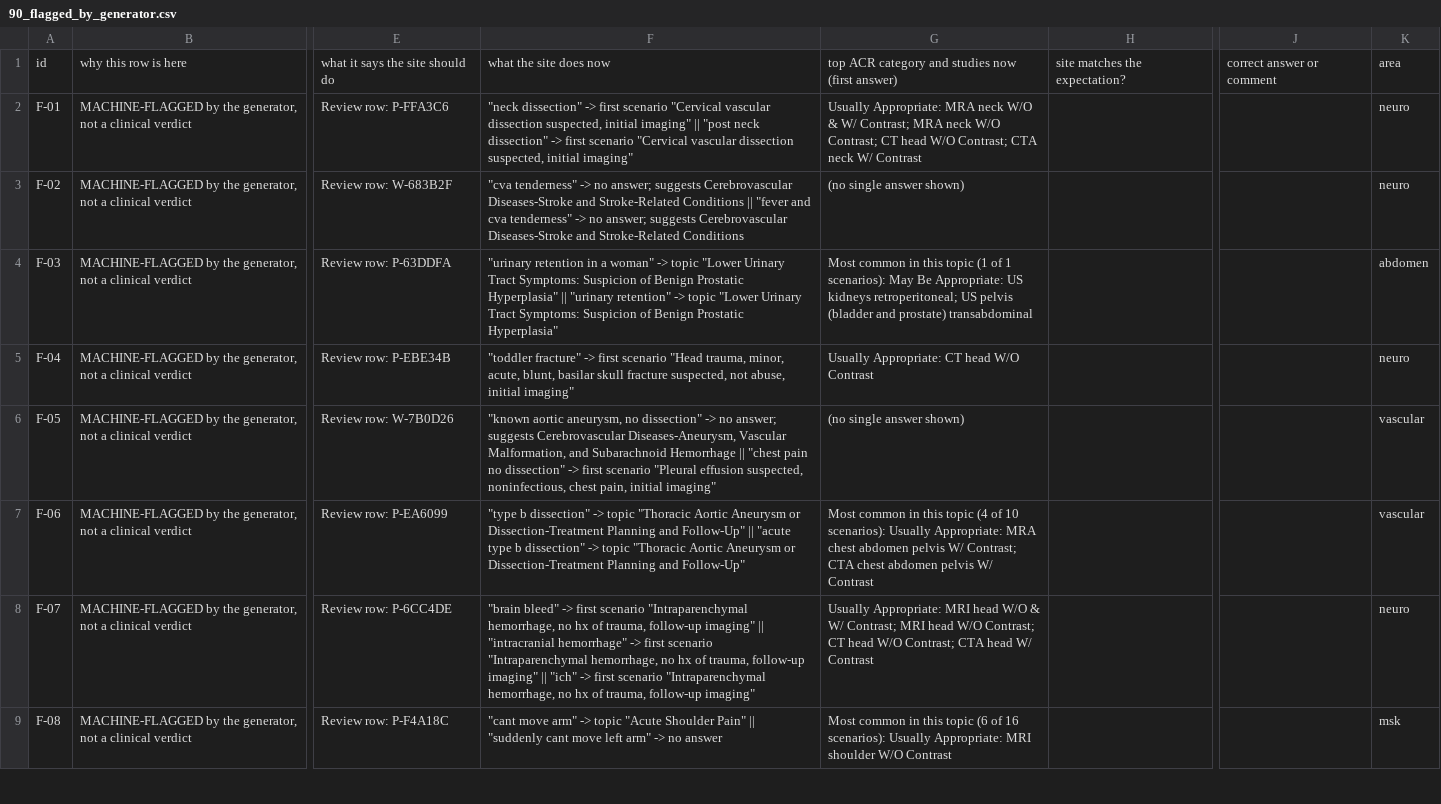
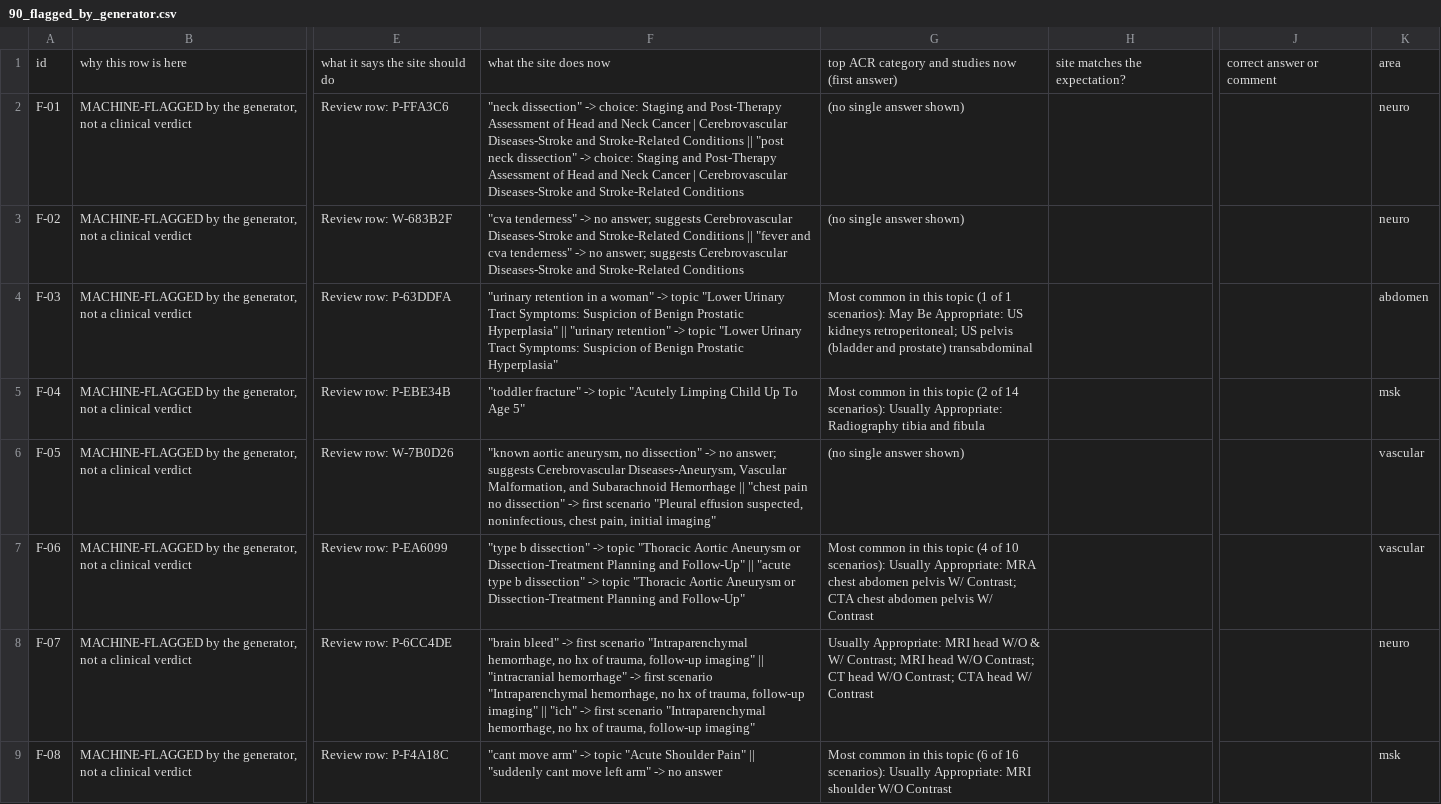
Before and after one commit to avg-hounsfield/avg-hounsfield.github.io, a CSV file: docs/review/90_flagged_by_generator.csv, drawn as a sheet; only a part is shown, gaps mark what is left out; the diff covers the shown part only; the diff names each change by its address in the sheet, - before the commit and + after, or states it on an @@ line.

```diff
--- a/docs/review/90_flagged_by_generator.csv
+++ b/docs/review/90_flagged_by_generator.csv
-F2: …dissection" -> first scenario "Cervical vascular dissection suspected, initial imaging" || "post neck dissection" -> first scenario "Cervical vascular dissection suspected, initial imaging"
+F2: …dissection" -> choice: Staging and Post-Therapy Assessment of Head and Neck Cancer | Cerebrovascular Diseases-Stroke and Stroke-Related Conditions || "post neck dissection" -> choice: Staging and Post-Therapy Assessment of Head and Neck Cancer | Cerebrovascular Diseases-Stroke and Stroke-Related Conditions
-G2: Usually Appropriate: MRA neck W/O & W/ Contrast; MRA neck W/O Contrast; CT head W/O Contrast; CTA neck W/ Contrast
+G2: (no single answer shown)
-F5: …fracture" -> first scenario "Head trauma, minor, acute, blunt, basilar skull fracture suspected, not abuse, initial imaging"
+F5: …fracture" -> topic "Acutely Limping Child Up To Age 5"
-G5: Usually Appropriate: CT head W/O Contrast
+G5: Most common in this topic (2 of 14 scenarios): Usually Appropriate: Radiography tibia and fibula
-K5: neuro
+K5: msk
```
Also changed, not shown: 5 edited cells elsewhere in this file, docs/review/00_high_stakes.csv, docs/review/01_high_stakes_searches.csv, 13 other files.
